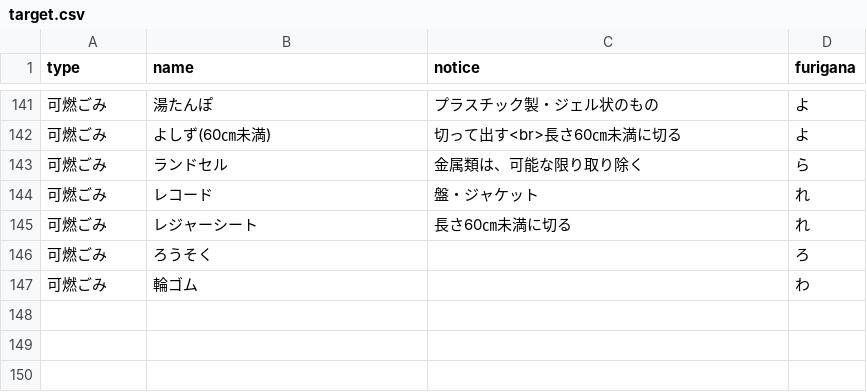
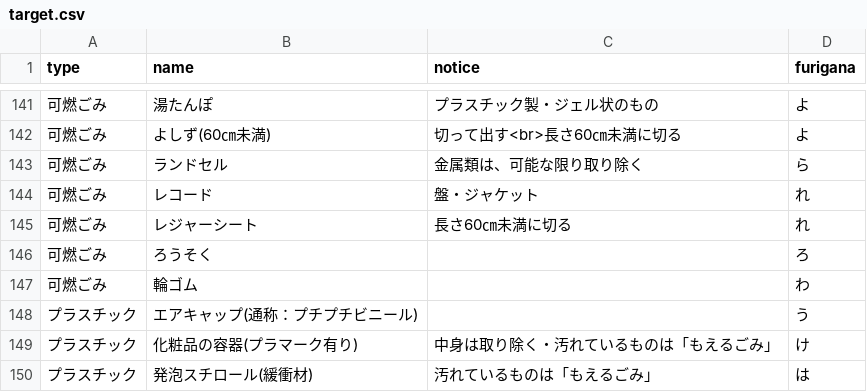
Before and after one commit to shimasho/5374, a CSV file: data/target.csv, drawn as a sheet; only a part is shown, gaps mark what is left out; the diff names each change by its address in the sheet, - before the commit and + after, or states it on an @@ line.

Commit message:
プラスチック項目追加

```diff
--- a/data/target.csv
+++ b/data/target.csv
+row 148: プラスチック | エアキャップ(通称：プチプチビニール) |  | う
+row 149: プラスチック | 化粧品の容器(プラマーク有り) | 中身は取り除く・汚れているものは「もえるごみ」 | け
+row 150: プラスチック | 発泡スチロール(緩衝材) | 汚れているものは「もえるごみ」 | は
```
